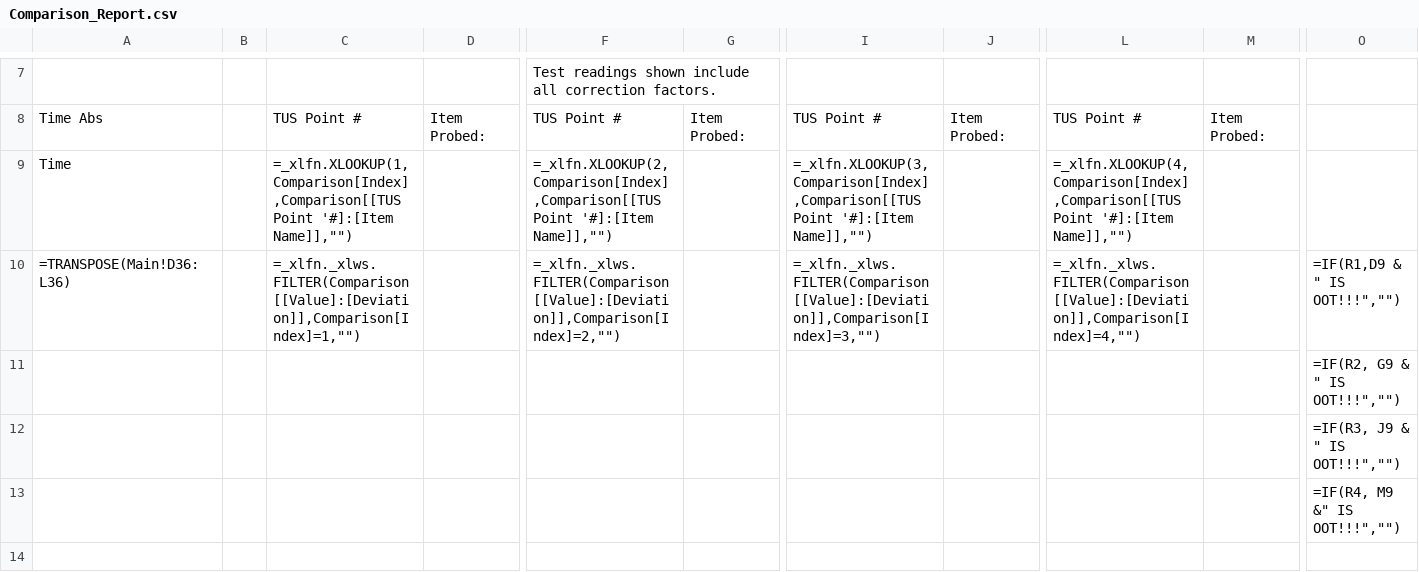
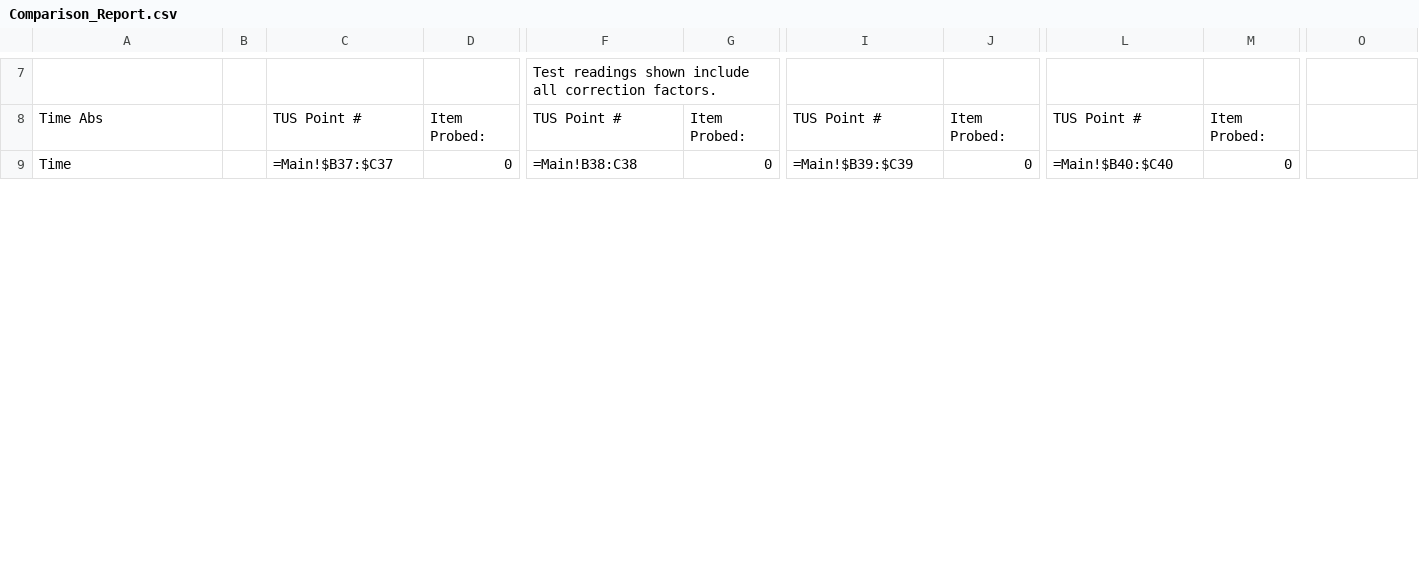
Before and after one commit to Johnson-Gage-Inspection-Inc/xl-TUS, a CSV file: exploded/New TUS (Beta)/sheets/Comparison_Report.csv, drawn as a sheet; only a part is shown, gaps mark what is left out; removed rows and columns are numbered as before the commit, all else as after; rows hold the shown columns only; the diff covers the shown part only; the diff names each change by its address in the sheet, - before the commit and + after, or states it on an @@ line.

Commit message:
Refactor Comparison_Report and Main sheets; remove unused ComparisonTable.csv
- Deleted ComparisonTable for simplicity
- Updated formulas in Comparison_Report for direct data retrieval and calculations.
- Adjusted references in Main to reflect other chnages.
- Modified Survey to ensure consistency in temperature and deviation calculations.

```diff
--- a/exploded/New TUS (Beta)/sheets/Comparison_Report.csv
+++ b/exploded/New TUS (Beta)/sheets/Comparison_Report.csv
-C9: =_xlfn.XLOOKUP(1,Comparison[Index],Comparison[[TUS Point '#]:[Item Name]],"")
+C9: =Main!$B37:$C37
-D9: (empty)
+D9: 0
-F9: =_xlfn.XLOOKUP(2,Comparison[Index],Comparison[[TUS Point '#]:[Item Name]],"")
+F9: =Main!B38:C38
-G9: (empty)
+G9: 0
-I9: =_xlfn.XLOOKUP(3,Comparison[Index],Comparison[[TUS Point '#]:[Item Name]],"")
+I9: =Main!$B39:$C39
-J9: (empty)
+J9: 0
-L9: =_xlfn.XLOOKUP(4,Comparison[Index],Comparison[[TUS Point '#]:[Item Name]],"")
+L9: =Main!$B40:$C40
-M9: (empty)
+M9: 0
-row 10: =TRANSPOSE(Main!D36:L36) |  | =_xlfn._xlws.FILTER(Comparison[[Value]:[Deviation]],Comparison[Index]=1,"") |  | =_xlfn._xlws.FILTER(Comparison[[Value]:[Deviation]],Comparison[Index]=2,"") |  | =_xlfn._xlws.FILTER(Comparison[[Value]:[Deviation]],Comparison[Index]=3,"") |  | =_xlfn._xlws.FILTER(Comparison[[Value]:[Deviation]],Comparison[Index]=4,"") |  | =IF(R1,D9 & " IS OOT!!!","")
-row 11:  |  |  |  |  |  |  |  |  |  | =IF(R2, G9 & " IS OOT!!!","")
-row 12:  |  |  |  |  |  |  |  |  |  | =IF(R3, J9 & " IS OOT!!!","")
-row 13:  |  |  |  |  |  |  |  |  |  | =IF(R4, M9 &" IS OOT!!!","")
-row 14: (empty)
```
Also changed, not shown: 13 added rows, 8 removed rows and 42 edited cells elsewhere in this file, exploded/New TUS (Beta)/sheets/CERT.csv, exploded/New TUS (Beta)/sheets/Customer Table.csv, 14 other files.
